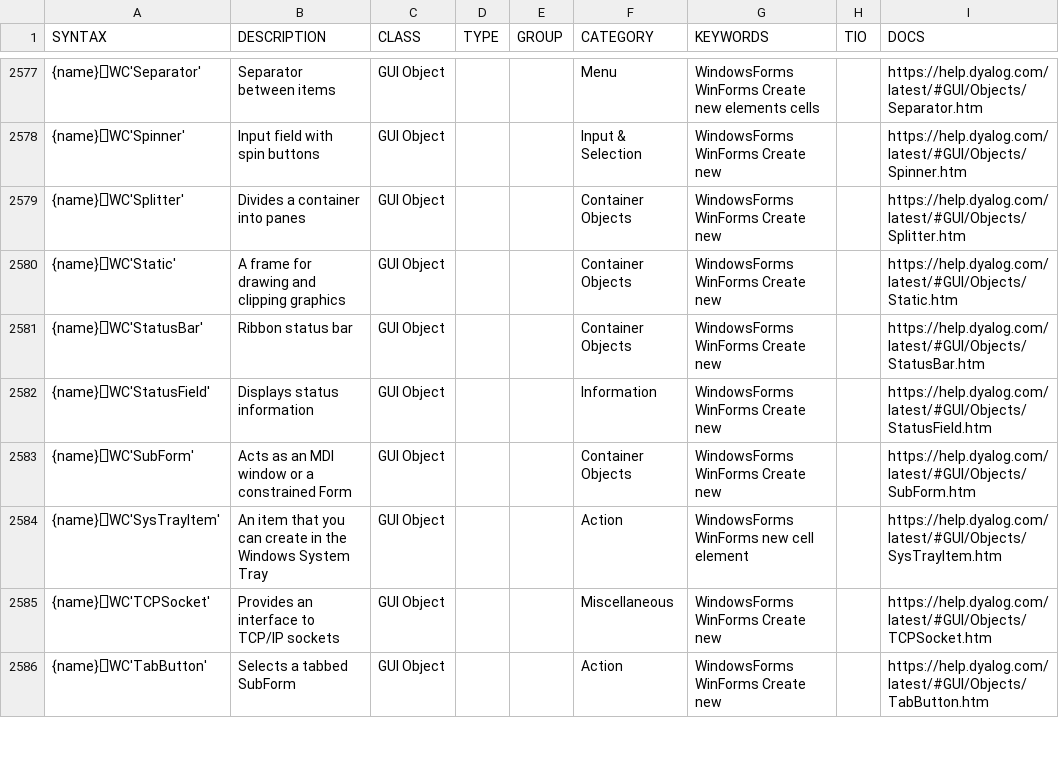
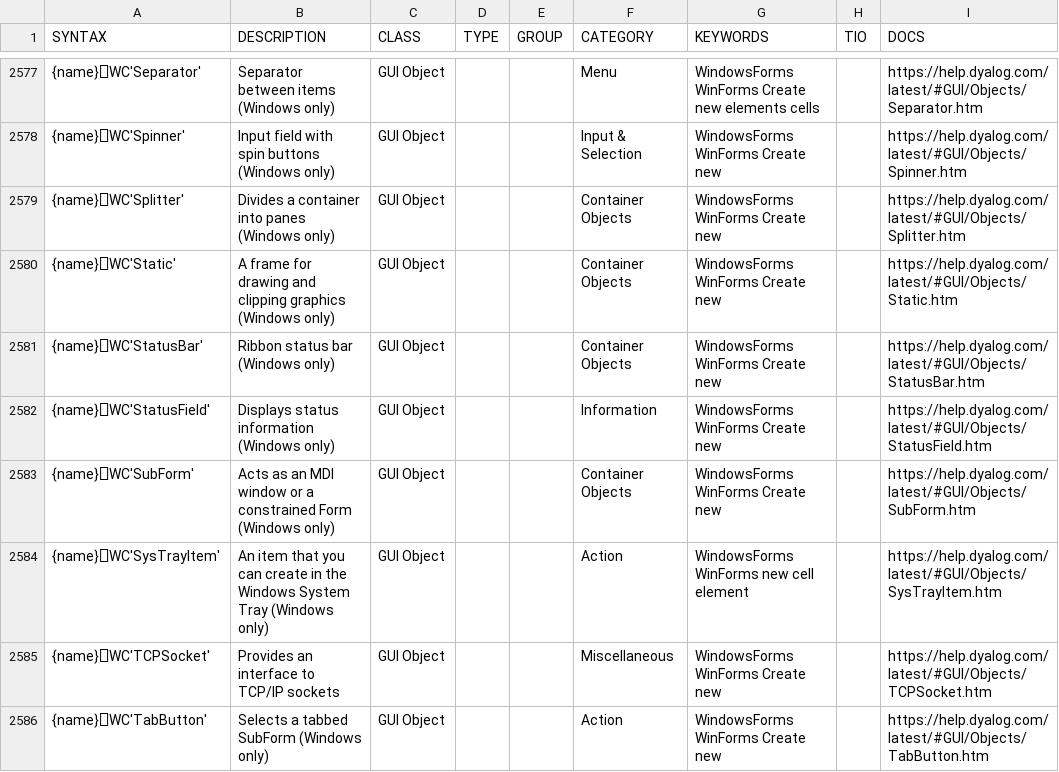
Before and after one commit to abrudz/aplcart, a TSV file: table.tsv, drawn as a sheet; only a part is shown, gaps mark what is left out; the diff covers the shown part only; the diff names each change by its address in the sheet, - before the commit and + after, or states it on an @@ line.

Commit message:
mark GUI object as Windows only

```diff
--- a/table.tsv
+++ b/table.tsv
-B2577 (DESCRIPTION): Separator between items
+B2577 (DESCRIPTION): Separator between items (Windows only)
-B2578 (DESCRIPTION): Input field with spin buttons
+B2578 (DESCRIPTION): Input field with spin buttons (Windows only)
-B2579 (DESCRIPTION): Divides a container into panes
+B2579 (DESCRIPTION): Divides a container into panes (Windows only)
-B2580 (DESCRIPTION): …clipping graphics
+B2580 (DESCRIPTION): …clipping graphics (Windows only)
-B2581 (DESCRIPTION): Ribbon status bar
+B2581 (DESCRIPTION): Ribbon status bar (Windows only)
-B2582 (DESCRIPTION): Displays status information
+B2582 (DESCRIPTION): Displays status information (Windows only)
-B2583 (DESCRIPTION): …constrained Form
+B2583 (DESCRIPTION): …constrained Form (Windows only)
-B2584 (DESCRIPTION): …System Tray
+B2584 (DESCRIPTION): …System Tray (Windows only)
-B2586 (DESCRIPTION): Selects a tabbed SubForm
+B2586 (DESCRIPTION): Selects a tabbed SubForm (Windows only)
```
Also changed, not shown: 61 edited cells elsewhere in this file.
